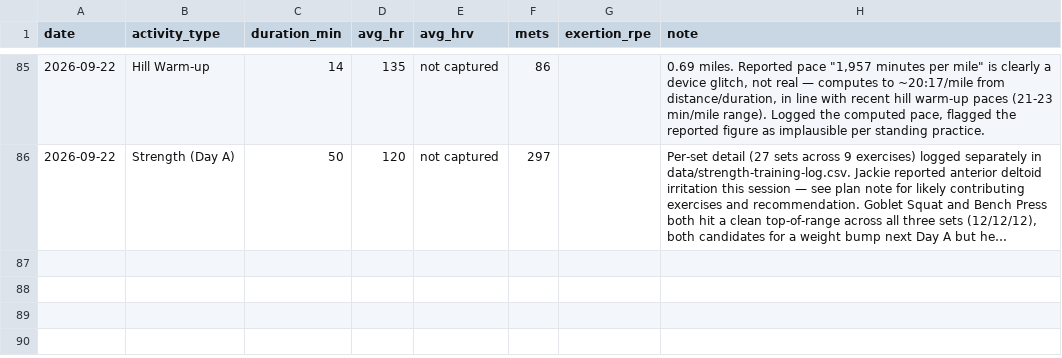
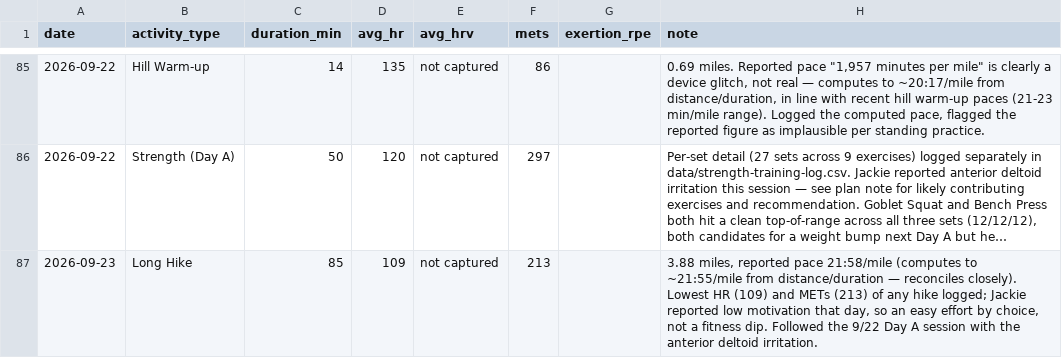
Before and after one commit to Synnovatia/Synnovatia-AIOS, a CSV file: personal/workout-logs/session-log.csv, drawn as a sheet; only a part is shown, gaps mark what is left out; long unchanged cells end in …; the diff names each change by its address in the sheet, - before the commit and + after, or states it on an @@ line.

Commit message:
Messy Middle confirmation emails sent and 7am reminder change; live site deadline removal; Day B recovery worksheet and 9/23 hike log; DiB blog Part 1 draft and LinkedIn post; history and CLAUDE.md updated

```diff
--- a/personal/workout-logs/session-log.csv
+++ b/personal/workout-logs/session-log.csv
+row 87: 2026-09-23 | Long Hike | 85 | 109 | not captured | 213 |  | 3.88 miles, reported pace 21:58/mile (computes to ~21:55/mile from distance/duration — reconciles closely). Lowest HR (109) and METs (213) of any hike logged; Jackie reported low motivation that day, so an easy effort by choice, not a fitness dip. Followed the 9/22 Day A session with the anterior deltoid irritation.
```
Also changed, not shown: data/meeting-prep/tracking.csv, 18 other files.
